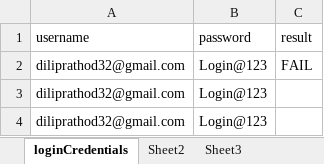
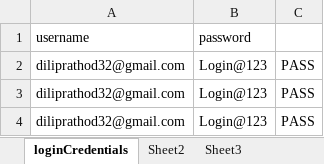
Before and after one commit to rathoddilip/YatraAutomationTestingProject, an Excel workbook: src/main/resources/YatraLoginCreadentials.xlsx, sheet loginCredentials, drawn as a sheet; values as stored, in another font and other column widths than the file's, no borders; the diff names each change by its address in the sheet, - before the commit and + after, or states it on an @@ line.

```diff
--- a/src/main/resources/YatraLoginCreadentials.xlsx (sheet loginCredentials)
+++ b/src/main/resources/YatraLoginCreadentials.xlsx (sheet loginCredentials)
-C1: result
+C1: (empty)
-C2: FAIL
+C2: PASS
-C3:C4: (empty)
+C3:C4: PASS
```
Also changed, not shown: build/resources/main/YatraLoginCreadentials.xlsx, 20 other files.
